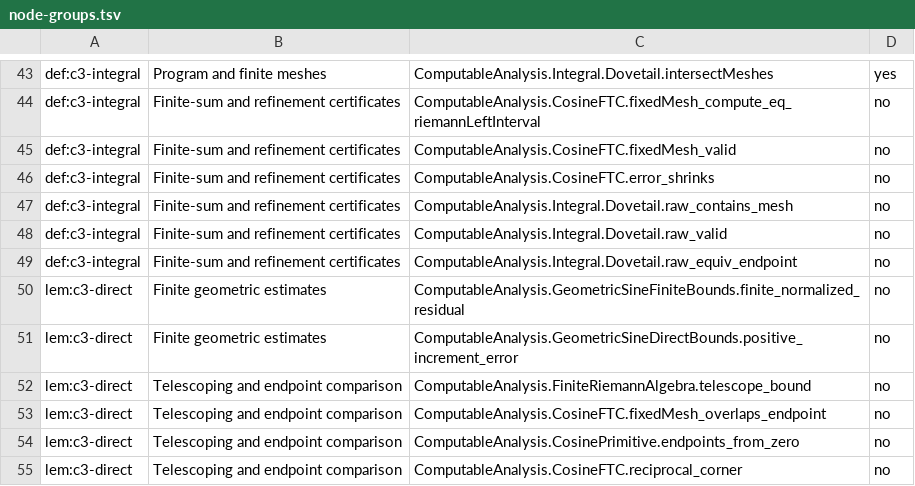
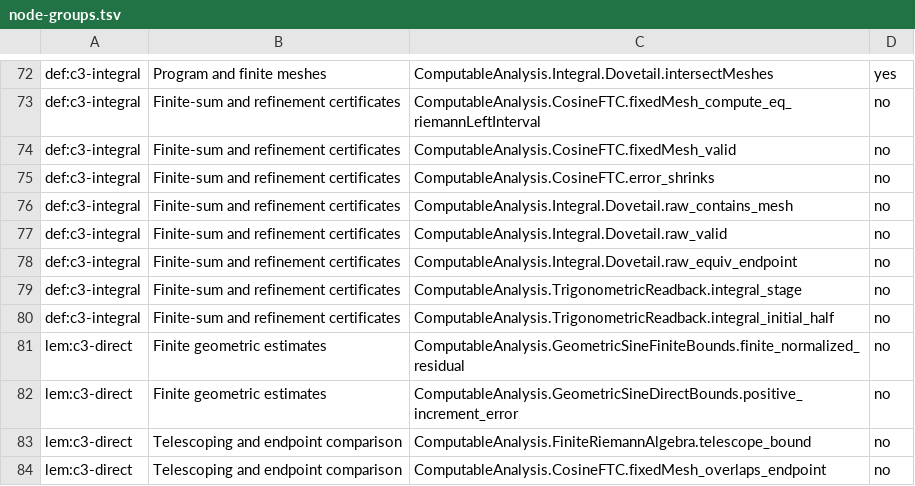
Before and after one commit to liuyao12/computable-analysis, a TSV file: blueprint/three-proofs/node-groups.tsv, drawn as a sheet; only a part is shown, gaps mark what is left out; the shorter side is filled out with more unchanged rows; the diff covers the shown part only; the diff names each change by its address in the sheet, - before the commit and + after, or states it on an @@ line.

```diff
--- a/blueprint/three-proofs/node-groups.tsv
+++ b/blueprint/three-proofs/node-groups.tsv
+row 79: def:c3-integral | Finite-sum and refinement certificates | ComputableAnalysis.TrigonometricReadback.integral_stage | no
+row 80: def:c3-integral | Finite-sum and refinement certificates | ComputableAnalysis.TrigonometricReadback.integral_initial_half | no
```
Also changed, not shown: 32 added rows elsewhere in this file, 10 other files.
